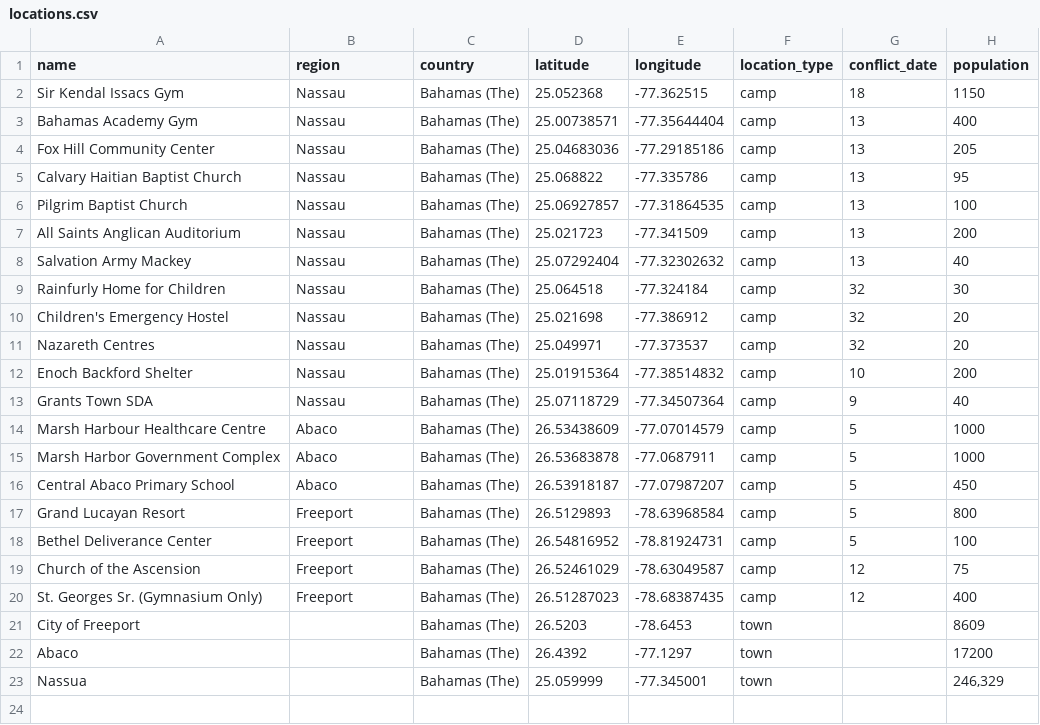
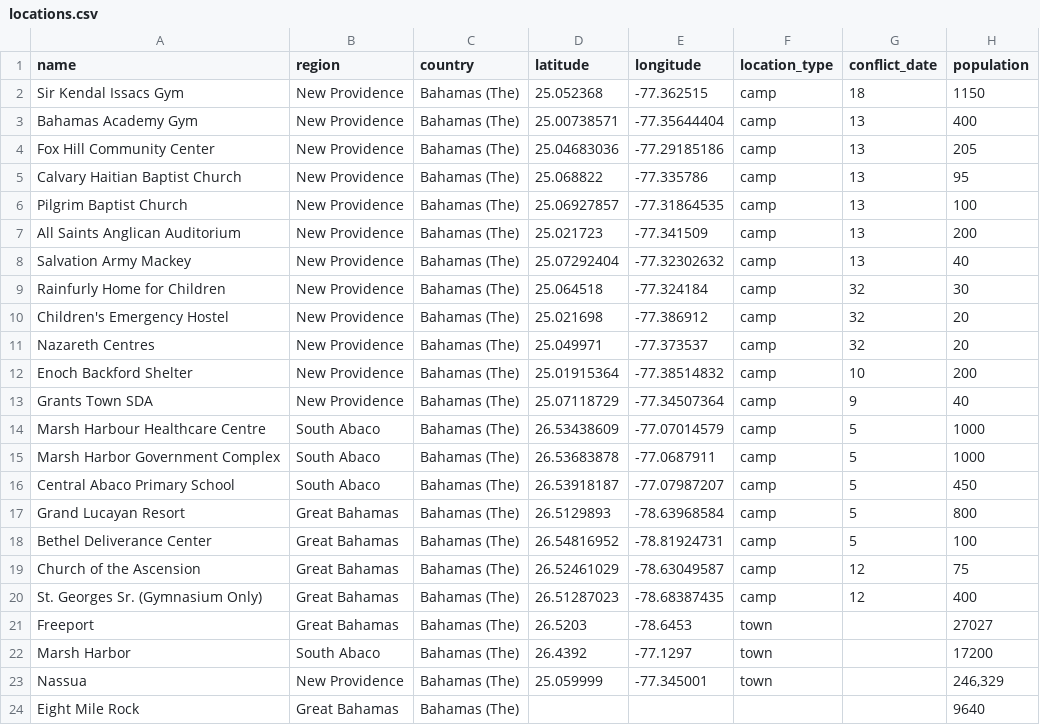
Before and after one commit to tan-yel/flee, a CSV file: conflict_input/bahamas/locations.csv, drawn as a sheet.

Commit message:
update settlement

```diff
--- a/conflict_input/bahamas/locations.csv
+++ b/conflict_input/bahamas/locations.csv
@@ -1,23 +1,24 @@
 name,region,country,latitude,longitude,location_type,conflict_date,population
-Sir Kendal Issacs Gym,Nassau,Bahamas (The),25.052368,-77.362515,camp,18,1150
-Bahamas Academy Gym,Nassau,Bahamas (The),25.00738571,-77.35644404,camp,13,400
-Fox Hill Community Center,Nassau,Bahamas (The),25.04683036,-77.29185186,camp,13,205
-Calvary Haitian Baptist Church,Nassau,Bahamas (The),25.068822,-77.335786,camp,13,95
-Pilgrim Baptist Church,Nassau,Bahamas (The),25.06927857,-77.31864535,camp,13,100
-All Saints Anglican Auditorium,Nassau,Bahamas (The),25.021723,-77.341509,camp,13,200
-Salvation Army Mackey,Nassau,Bahamas (The),25.07292404,-77.32302632,camp,13,40
-Rainfurly Home for Children,Nassau,Bahamas (The),25.064518,-77.324184,camp,32,30
-Children's Emergency Hostel,Nassau,Bahamas (The),25.021698,-77.386912,camp,32,20
-Nazareth Centres,Nassau,Bahamas (The),25.049971,-77.373537,camp,32,20
-Enoch Backford Shelter,Nassau,Bahamas (The),25.01915364,-77.38514832,camp,10,200
-Grants Town SDA,Nassau,Bahamas (The),25.07118729,-77.34507364,camp,9,40
-Marsh Harbour Healthcare Centre,Abaco,Bahamas (The),26.53438609,-77.07014579,camp,5,1000
-Marsh Harbor Government Complex,Abaco,Bahamas (The),26.53683878,-77.0687911,camp,5,1000
-Central Abaco Primary School ,Abaco,Bahamas (The),26.53918187,-77.07987207,camp,5,450
-Grand Lucayan Resort,Freeport,Bahamas (The),26.5129893,-78.63968584,camp,5,800
-Bethel Deliverance Center,Freeport,Bahamas (The),26.54816952,-78.81924731,camp,5,100
-Church of the Ascension ,Freeport,Bahamas (The),26.52461029,-78.63049587,camp,12,75
-St. Georges Sr. (Gymnasium Only),Freeport,Bahamas (The),26.51287023,-78.68387435,camp,12,400
-City of Freeport,,Bahamas (The),26.5203,-78.6453,town,,8609
-Abaco,,Bahamas (The),26.4392,-77.1297,town,,17200
-Nassua,,Bahamas (The),25.059999,-77.345001,town,,"246,329"
+Sir Kendal Issacs Gym,New Providence,Bahamas (The),25.052368,-77.362515,camp,18,1150
+Bahamas Academy Gym,New Providence,Bahamas (The),25.00738571,-77.35644404,camp,13,400
+Fox Hill Community Center,New Providence,Bahamas (The),25.04683036,-77.29185186,camp,13,205
+Calvary Haitian Baptist Church,New Providence,Bahamas (The),25.068822,-77.335786,camp,13,95
+Pilgrim Baptist Church,New Providence,Bahamas (The),25.06927857,-77.31864535,camp,13,100
+All Saints Anglican Auditorium,New Providence,Bahamas (The),25.021723,-77.341509,camp,13,200
+Salvation Army Mackey,New Providence,Bahamas (The),25.07292404,-77.32302632,camp,13,40
+Rainfurly Home for Children,New Providence,Bahamas (The),25.064518,-77.324184,camp,32,30
+Children's Emergency Hostel,New Providence,Bahamas (The),25.021698,-77.386912,camp,32,20
+Nazareth Centres,New Providence,Bahamas (The),25.049971,-77.373537,camp,32,20
+Enoch Backford Shelter,New Providence,Bahamas (The),25.01915364,-77.38514832,camp,10,200
+Grants Town SDA,New Providence,Bahamas (The),25.07118729,-77.34507364,camp,9,40
+Marsh Harbour Healthcare Centre,South Abaco,Bahamas (The),26.53438609,-77.07014579,camp,5,1000
+Marsh Harbor Government Complex,South Abaco,Bahamas (The),26.53683878,-77.0687911,camp,5,1000
+Central Abaco Primary School ,South Abaco,Bahamas (The),26.53918187,-77.07987207,camp,5,450
+Grand Lucayan Resort,Great Bahamas,Bahamas (The),26.5129893,-78.63968584,camp,5,800
+Bethel Deliverance Center,Great Bahamas,Bahamas (The),26.54816952,-78.81924731,camp,5,100
+Church of the Ascension ,Great Bahamas,Bahamas (The),26.52461029,-78.63049587,camp,12,75
+St. Georges Sr. (Gymnasium Only),Great Bahamas,Bahamas (The),26.51287023,-78.68387435,camp,12,400
+Freeport,Great Bahamas,Bahamas (The),26.5203,-78.6453,town,,27027
+Marsh Harbor,South Abaco,Bahamas (The),26.4392,-77.1297,town,,17200
+Nassua,New Providence,Bahamas (The),25.059999,-77.345001,town,,"246,329"
+Eight Mile Rock,Great Bahamas,Bahamas (The),,,,,9640
```
